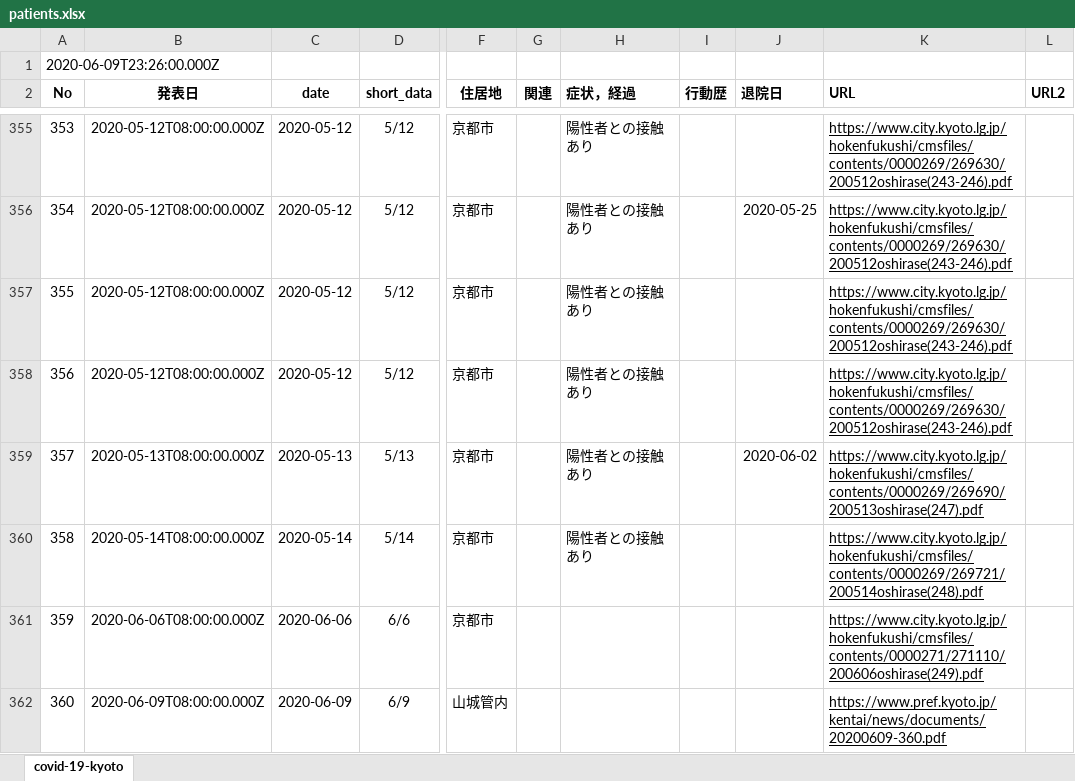
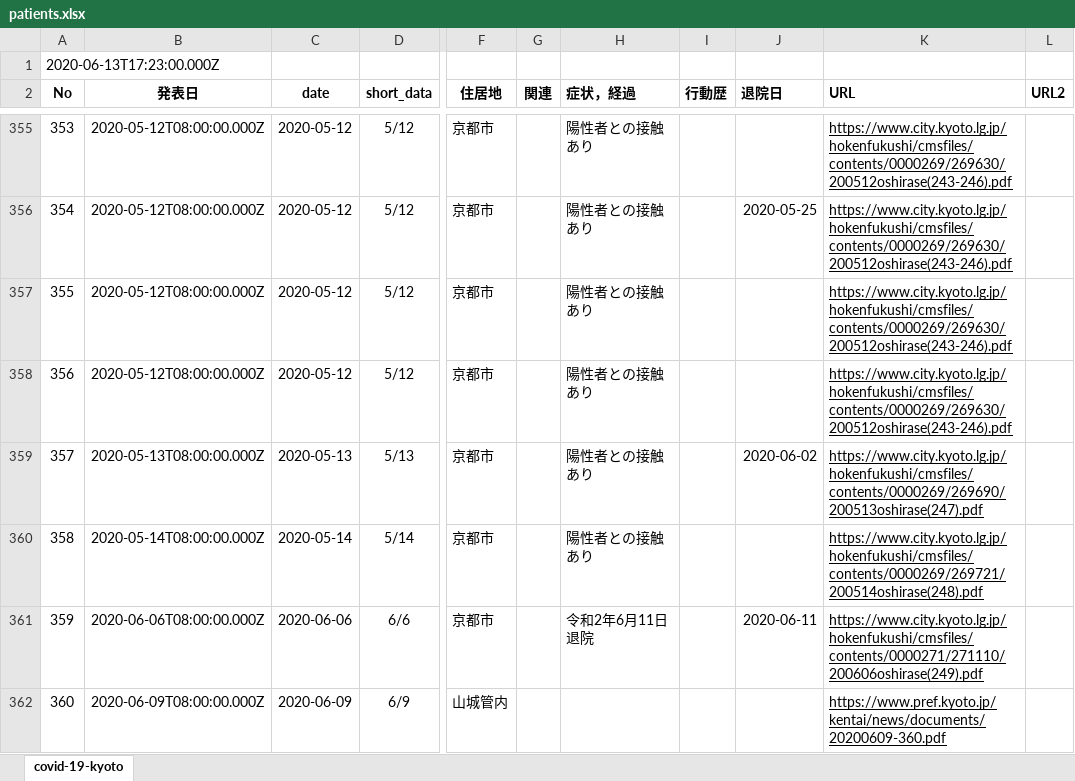
Before and after one commit to stop-covid19-kyoto/covid19kyoto-scraping, an Excel workbook: patients.xlsx, sheet covid-19-kyoto, drawn as a sheet; only a part is shown, gaps mark what is left out; values as stored, in another font and other column widths than the file's, no borders; charts and pictures not drawn; the diff names each change by its address in the sheet, - before the commit and + after, or states it on an @@ line.

```diff
--- a/patients.xlsx (sheet covid-19-kyoto)
+++ b/patients.xlsx (sheet covid-19-kyoto)
-A1 (No): 2020-06-09T23:26:00.000Z
+A1 (No): 2020-06-13T17:23:00.000Z
-H361 (症状，経過): (empty)
+H361 (症状，経過): 令和2年6月11日退院
-J361 (退院日): (empty)
+J361 (退院日): 2020-06-11
```
Also changed, not shown: summary.xlsx, 5 other files.
